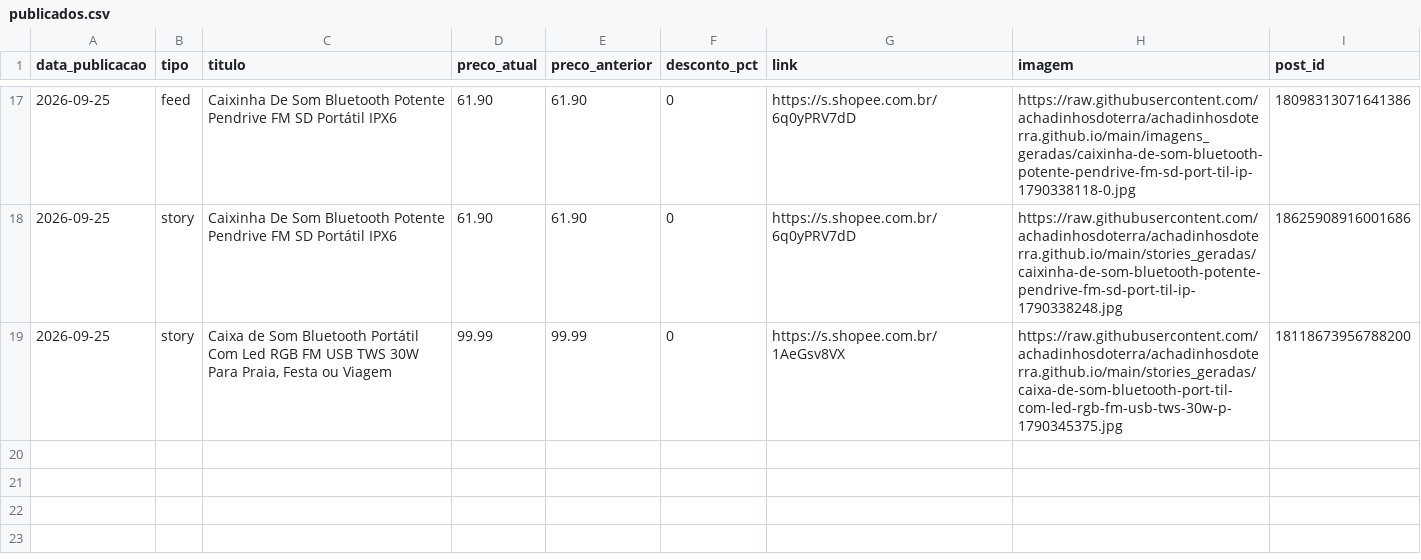
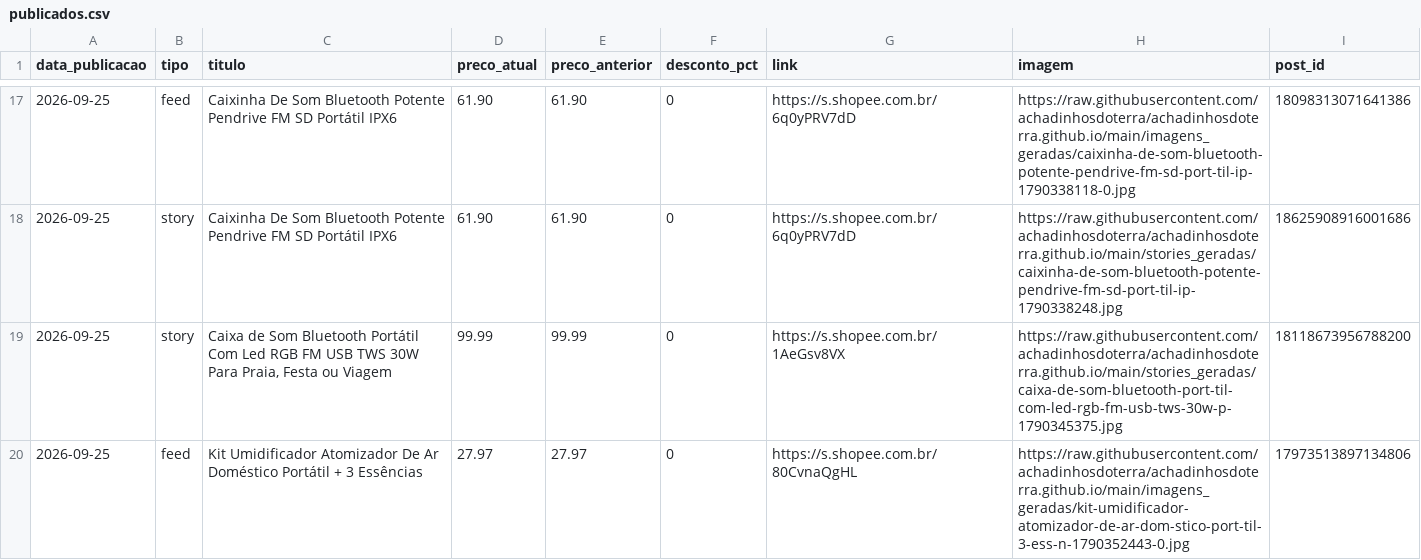
Before and after one commit to achadinhosdoterra/achadinhosdoterra.github.io, a CSV file: publicados.csv, drawn as a sheet; only a part is shown, gaps mark what is left out.

Commit message:
Post automatico no feed - 25/09/2026 16:08

```diff
--- a/publicados.csv
+++ b/publicados.csv
@@ -19 +19,2 @@
 2026-09-25,story,"Caixa de Som Bluetooth Portátil Com Led RGB FM USB TWS 30W Para Praia, Festa ou Viagem",99.99,99.99,0,https://s.shopee.com.br/1AeGsv8VX,https://raw.githubusercontent.com/achadinhosdoterra/achadinhosdoterra.github.io/main/stories_geradas/caixa-de-som-bluetooth-port-til-com-led-rgb-fm-usb-tws-30w-p-1790345375.jpg,18118673956788200
+2026-09-25,feed,Kit Umidificador Atomizador De Ar Doméstico Portátil + 3 Essências,27.97,27.97,0,https://s.shopee.com.br/80CvnaQgHL,https://raw.githubusercontent.com/achadinhosdoterra/achadinhosdoterra.github.io/main/imagens_geradas/kit-umidificador-atomizador-de-ar-dom-stico-port-til-3-ess-n-1790352443-0.jpg,17973513897134806
```
Also changed, not shown: 1 other file.
